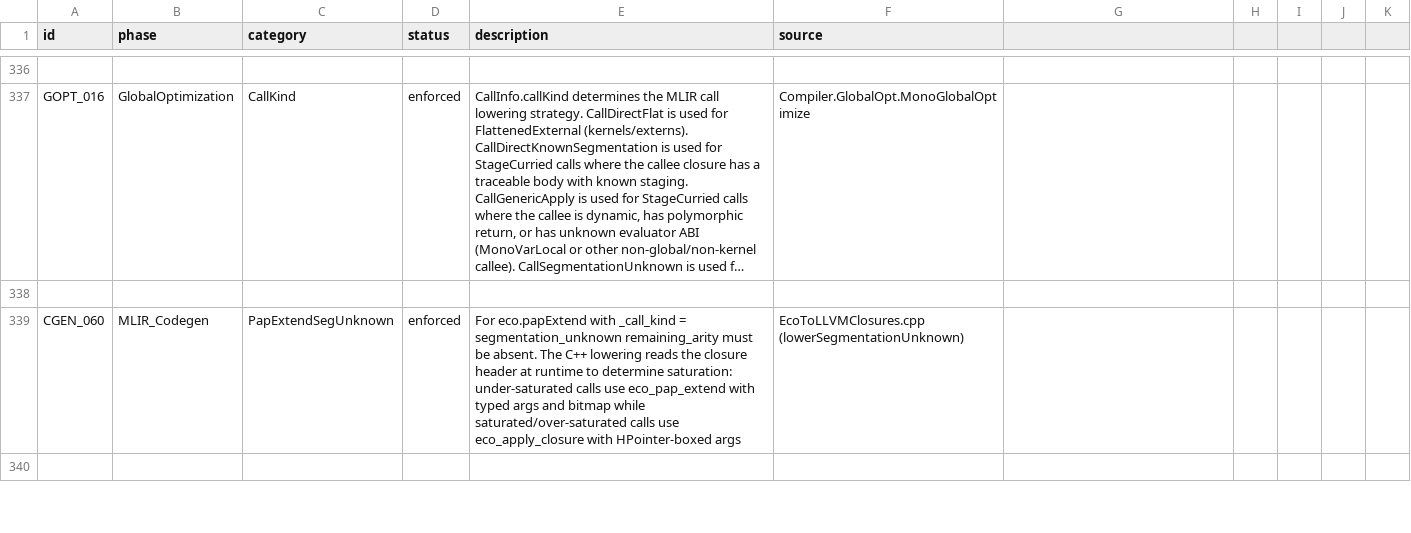
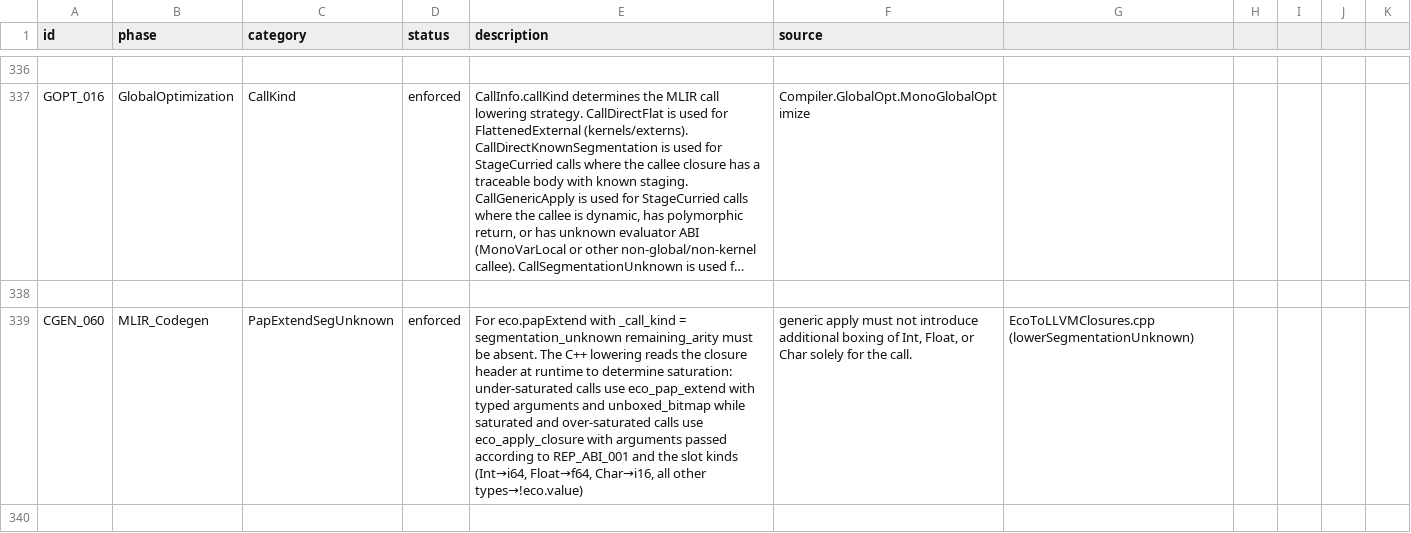
Before and after one commit to eco-lang/eco-compiler, a CSV file: design_docs/invariants.csv, drawn as a sheet; only a part is shown, gaps mark what is left out; long unchanged cells end in …; the diff covers the shown part only; the diff names each change by its address in the sheet, - before the commit and + after, or states it on an @@ line.

Commit message:
Add per-instance kernel ABI plumbing (Phase A)
Introduce KernelInstanceKey, KernelInstanceAbi and deriveKernelInstanceAbi in KernelAbi.elm, and
move KernelBackendAbiPolicy out of Context into KernelAbi so the ABI for a kernel call can be
derived per instance rather than per name.

Switch Context.kernelDecls from a name-to-signature dict to a KernelDeclInfo dict and add
registerKernelInstance, then update Backend, Expr and Functions to fold over the new info records
and pass them through generateKernelDecl.

This is Phase A of the per-instance kernel ABI work tracked in plans/per-instance-kernel-abi.md and
carries no behaviour change; it only reshapes the data flow ahead of the later phases.

```diff
--- a/design_docs/invariants.csv
+++ b/design_docs/invariants.csv
-E339 (description): …with typed args and bitmap while saturated/over-saturated calls use eco_apply_closure with HPointer-boxed args
+E339 (description): …with typed arguments and unboxed_bitmap while saturated and over-saturated calls use eco_apply_closure with arguments passed according to REP_ABI_001 and the slot kinds (Int→i64, Float→f64, Char→i16, all other types→!eco.value)
-F339 (source): EcoToLLVMClosures.cpp (lowerSegmentationUnknown)
+F339 (source): generic apply must not introduce additional boxing of Int, Float, or Char solely for the call.
-G339: (empty)
+G339: EcoToLLVMClosures.cpp (lowerSegmentationUnknown)
```
Also changed, not shown: 6 edited cells elsewhere in this file, 7 other files.
